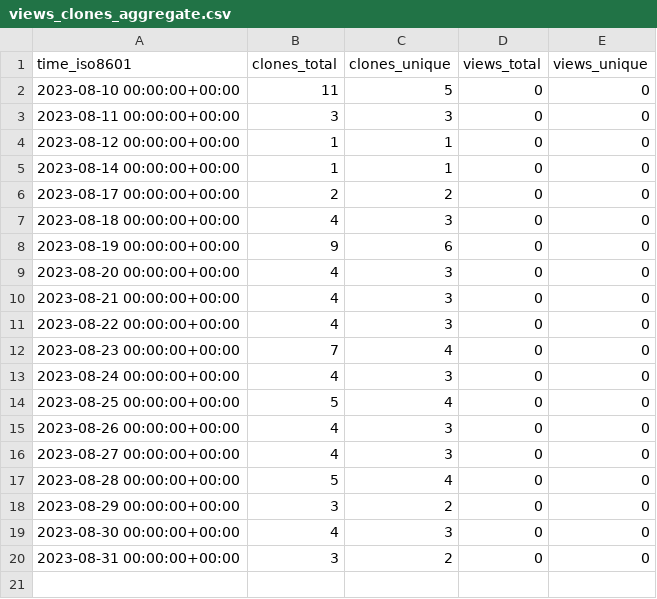
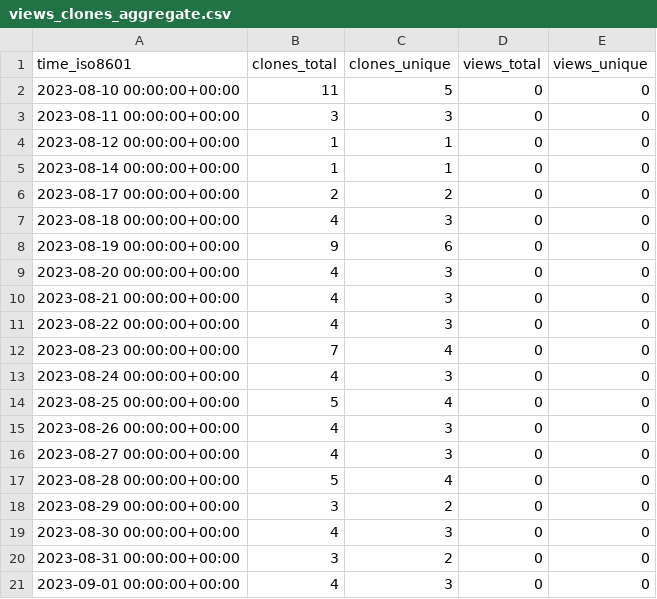
Before and after one commit to MimBinFikret/TelegramBasic, a CSV file: MimBinFikret/TelegramBasic/ghrs-data/views_clones_aggregate.csv, drawn as a sheet.

```diff
--- a/MimBinFikret/TelegramBasic/ghrs-data/views_clones_aggregate.csv
+++ b/MimBinFikret/TelegramBasic/ghrs-data/views_clones_aggregate.csv
@@ -20 +20,2 @@ time_iso8601,clones_total,clones_unique,views_total,views_unique
 2023-08-31 00:00:00+00:00,3,2,0,0
+2023-09-01 00:00:00+00:00,4,3,0,0
```
Also changed, not shown: 1 other file.
